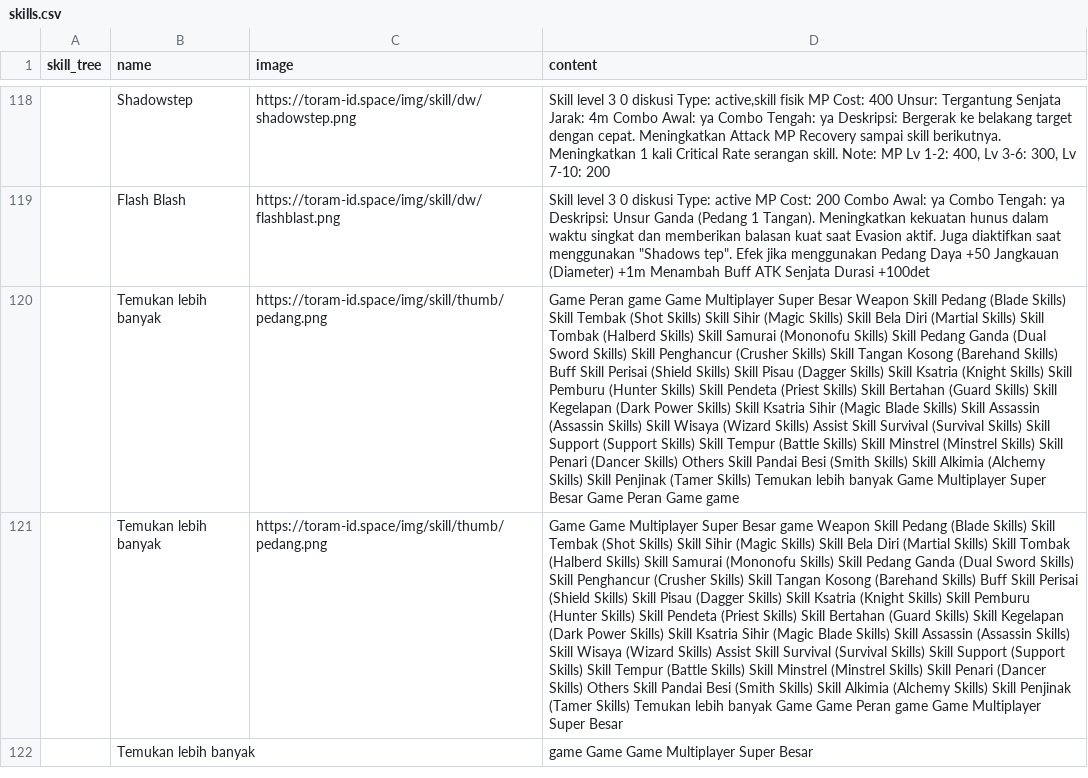
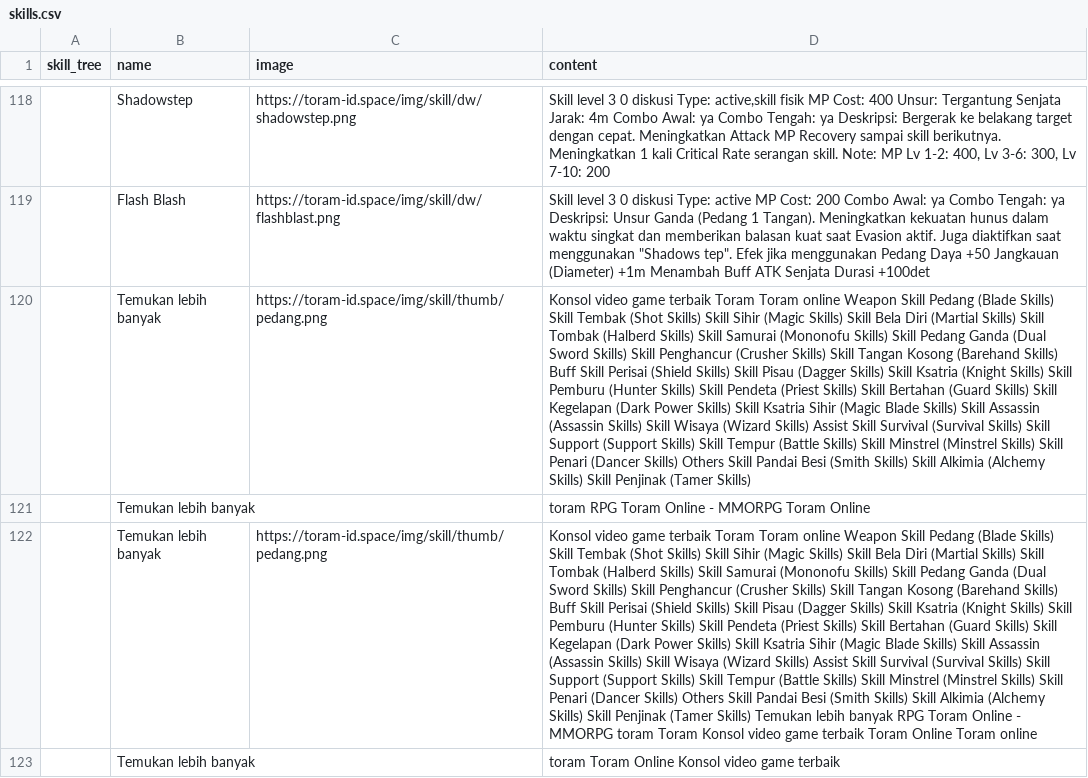
Before and after one commit to dimasyoga42/dataset, a CSV file: skills.csv, drawn as a sheet; only a part is shown, gaps mark what is left out; addresses are those after the commit; the diff covers the shown part only; the diff names each change by its address in the sheet, - before the commit and + after, or states it on an @@ line.

```diff
--- a/skills.csv
+++ b/skills.csv
-D120 (content): Game Peran game Game Multiplayer Super Besar Weapon Skill Pedang (Blade Skills) Skill Tembak (Shot Skills) Skill Sihir (Magic Skills) Skill Bela Diri (Martial Skills) Skill Tombak (Halberd Skills) Skill Samurai (Mononofu Skills) Skill Pedang Ganda (Dual Sword Skills) Skill Penghancur (Crusher Skills) Skill Tangan Kosong (Barehand Skills) Buff Skill Perisai (Shield Skills) Skill Pisau (Dagger Skills) Skill Ksatria (Knight Skills) Skill Pemburu (Hunter Skills) Skill Pendeta (Priest Skills) Skill Bertahan (Guard Skills) Skill Kegelapan (Dark Power Skills) Skill Ksatria Sihir (Magic Blade Skills) Skill Assassin (Assassin Skills) Skill Wisaya (Wizard Skills) Assist Skill Survival (Survival Skills) Skill Support (Support Skills) Skill Tempur (Battle Skills) Skill Minstrel (Minstrel Skills) Skill Penari (Dancer Skills) Others Skill Pandai Besi (Smith Skills) Skill Alkimia (Alchemy Skills) Skill Penjinak (Tamer Skills) Temukan lebih banyak Game Multiplayer Super Besar Game Peran Game game
+D120 (content): Konsol video game terbaik Toram Toram online Weapon Skill Pedang (Blade Skills) Skill Tembak (Shot Skills) Skill Sihir (Magic Skills) Skill Bela Diri (Martial Skills) Skill Tombak (Halberd Skills) Skill Samurai (Mononofu Skills) Skill Pedang Ganda (Dual Sword Skills) Skill Penghancur (Crusher Skills) Skill Tangan Kosong (Barehand Skills) Buff Skill Perisai (Shield Skills) Skill Pisau (Dagger Skills) Skill Ksatria (Knight Skills) Skill Pemburu (Hunter Skills) Skill Pendeta (Priest Skills) Skill Bertahan (Guard Skills) Skill Kegelapan (Dark Power Skills) Skill Ksatria Sihir (Magic Blade Skills) Skill Assassin (Assassin Skills) Skill Wisaya (Wizard Skills) Assist Skill Survival (Survival Skills) Skill Support (Support Skills) Skill Tempur (Battle Skills) Skill Minstrel (Minstrel Skills) Skill Penari (Dancer Skills) Others Skill Pandai Besi (Smith Skills) Skill Alkimia (Alchemy Skills) Skill Penjinak (Tamer Skills)
+row 121:  | Temukan lebih banyak |  | toram RPG Toram Online - MMORPG Toram Online
-D122 (content): Game Game Multiplayer Super Besar game Weapon Skill Pedang (Blade Skills) Skill Tembak (Shot Skills) Skill Sihir (Magic Skills) Skill Bela Diri (Martial Skills) Skill Tombak (Halberd Skills) Skill Samurai (Mononofu Skills) Skill Pedang Ganda (Dual Sword Skills) Skill Penghancur (Crusher Skills) Skill Tangan Kosong (Barehand Skills) Buff Skill Perisai (Shield Skills) Skill Pisau (Dagger Skills) Skill Ksatria (Knight Skills) Skill Pemburu (Hunter Skills) Skill Pendeta (Priest Skills) Skill Bertahan (Guard Skills) Skill Kegelapan (Dark Power Skills) Skill Ksatria Sihir (Magic Blade Skills) Skill Assassin (Assassin Skills) Skill Wisaya (Wizard Skills) Assist Skill Survival (Survival Skills) Skill Support (Support Skills) Skill Tempur (Battle Skills) Skill Minstrel (Minstrel Skills) Skill Penari (Dancer Skills) Others Skill Pandai Besi (Smith Skills) Skill Alkimia (Alchemy Skills) Skill Penjinak (Tamer Skills) Temukan lebih banyak Game Game Peran game Game Multiplayer Super Besar
+D122 (content): Konsol video game terbaik Toram Toram online Weapon Skill Pedang (Blade Skills) Skill Tembak (Shot Skills) Skill Sihir (Magic Skills) Skill Bela Diri (Martial Skills) Skill Tombak (Halberd Skills) Skill Samurai (Mononofu Skills) Skill Pedang Ganda (Dual Sword Skills) Skill Penghancur (Crusher Skills) Skill Tangan Kosong (Barehand Skills) Buff Skill Perisai (Shield Skills) Skill Pisau (Dagger Skills) Skill Ksatria (Knight Skills) Skill Pemburu (Hunter Skills) Skill Pendeta (Priest Skills) Skill Bertahan (Guard Skills) Skill Kegelapan (Dark Power Skills) Skill Ksatria Sihir (Magic Blade Skills) Skill Assassin (Assassin Skills) Skill Wisaya (Wizard Skills) Assist Skill Survival (Survival Skills) Skill Support (Support Skills) Skill Tempur (Battle Skills) Skill Minstrel (Minstrel Skills) Skill Penari (Dancer Skills) Others Skill Pandai Besi (Smith Skills) Skill Alkimia (Alchemy Skills) Skill Penjinak (Tamer Skills) Temukan lebih banyak RPG Toram Online - MMORPG toram Toram Konsol video game terbaik Toram Online Toram online
-D123 (content): game Game Game Multiplayer Super Besar
+D123 (content): toram Toram Online Konsol video game terbaik
```
Also changed, not shown: 1 added row, 1 removed row and 65 edited cells elsewhere in this file, 1 other file.
